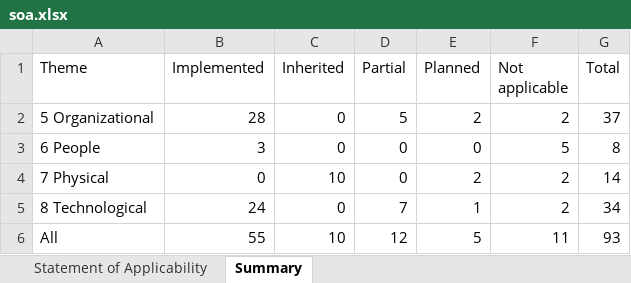
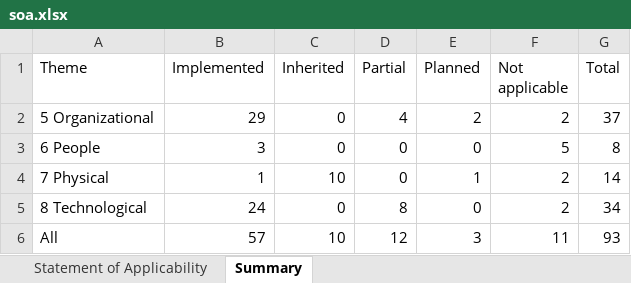
Before and after one commit to shakthihs07-shs/ai-ids-iso27001, an Excel workbook: grc/soa.xlsx, sheet Summary, drawn as a sheet; values as stored, in another font and other column widths than the file's, no borders; the diff names each change by its address in the sheet, - before the commit and + after, or states it on an @@ line.

```diff
--- a/grc/soa.xlsx (sheet Summary)
+++ b/grc/soa.xlsx (sheet Summary)
-B2 (Implemented): 28
+B2 (Implemented): 29
-D2 (Partial): 5
+D2 (Partial): 4
-B4 (Implemented): 0
+B4 (Implemented): 1
-E4 (Planned): 2
+E4 (Planned): 1
-D5 (Partial): 7
+D5 (Partial): 8
-E5 (Planned): 1
+E5 (Planned): 0
-B6 (Implemented): 55
+B6 (Implemented): 57
-E6 (Planned): 5
+E6 (Planned): 3
```
Also changed, not shown: sheet Statement of Applicability, 3 other files.
